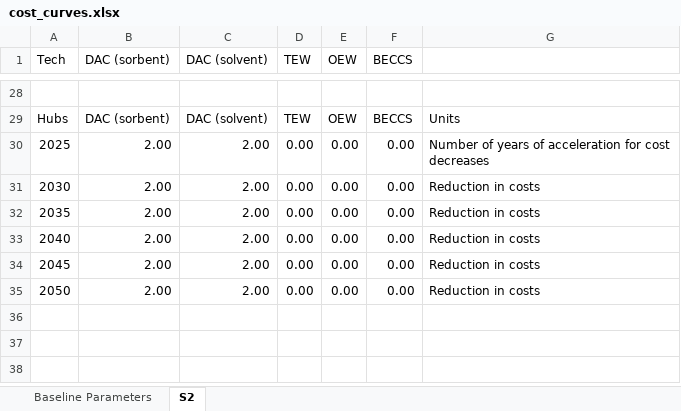
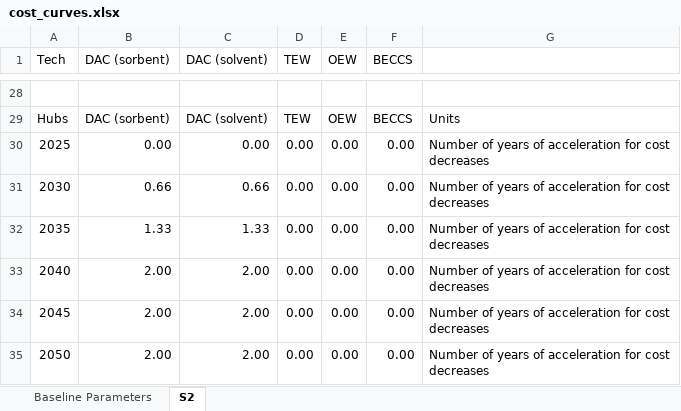
Before and after one commit to PEESEgroup/GCAM-CDR-policy, an Excel workbook: building_xml/inputs/cost_curves.xlsx, sheet S2, drawn as a sheet; only a part is shown, gaps mark what is left out; values as stored, in another font and other column widths than the file's, no borders; charts and pictures not drawn; the diff covers the shown part only; the diff names each change by its address in the sheet, - before the commit and + after, or states it on an @@ line.

Commit message:
update cost curves

```diff
--- a/building_xml/inputs/cost_curves.xlsx (sheet S2)
+++ b/building_xml/inputs/cost_curves.xlsx (sheet S2)
-B30 (DAC (sorbent)): 2.00
+B30 (DAC (sorbent)): 0.00
-C30 (DAC (solvent)): 2.00
+C30 (DAC (solvent)): 0.00
-B31 (DAC (sorbent)): 2.00
+B31 (DAC (sorbent)): 0.66
-C31 (DAC (solvent)): 2.00
+C31 (DAC (solvent)): 0.66
-G31:G35: Reduction in costs
+G31:G35: Number of years of acceleration for cost decreases
-B32 (DAC (sorbent)): 2.00
+B32 (DAC (sorbent)): 1.33
-C32 (DAC (solvent)): 2.00
+C32 (DAC (solvent)): 1.33
```
Also changed, not shown: 10 added rows, 10 removed rows, 1 moved row and 3 edited cells elsewhere in this sheet, charts or pictures, 2 other files.
